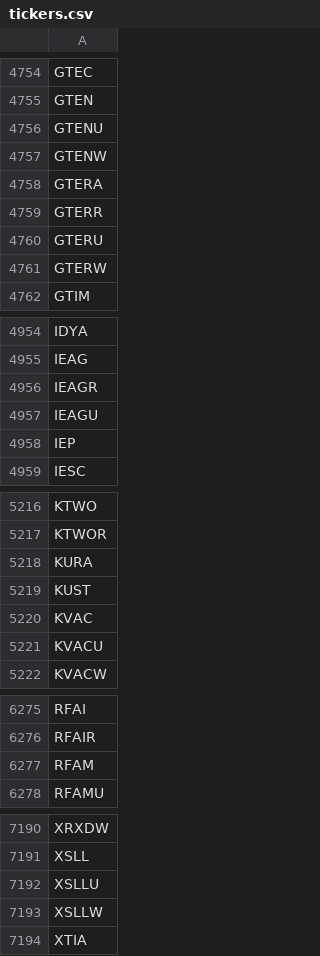
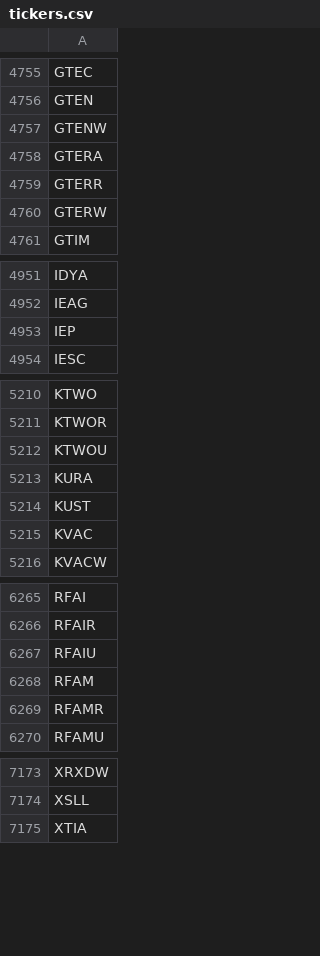
Before and after one commit to Tonomasan/Momentum-app_NYSE_NASDAQ_HTML, a CSV file: tickers.csv, drawn as a sheet; only a part is shown, gaps mark what is left out; removed rows and columns are numbered as before the commit, all else as after; the diff covers the shown part only; the diff names each change by its address in the sheet, - before the commit and + after, or states it on an @@ line.

```diff
--- a/tickers.csv
+++ b/tickers.csv
-row 4756: GTENU
-row 4760: GTERU
-row 4956: IEAGR
-row 4957: IEAGU
+row 5212: KTWOU
-row 5221: KVACU
+row 6267: RFAIU
+row 6269: RFAMR
-row 7192: XSLLU
-row 7193: XSLLW
```
Also changed, not shown: 32 added rows, 46 removed rows and 6 edited cells elsewhere in this file, momentum_data.csv, 2 other files.
